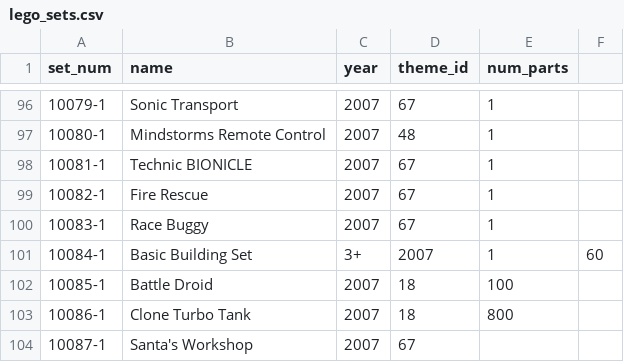
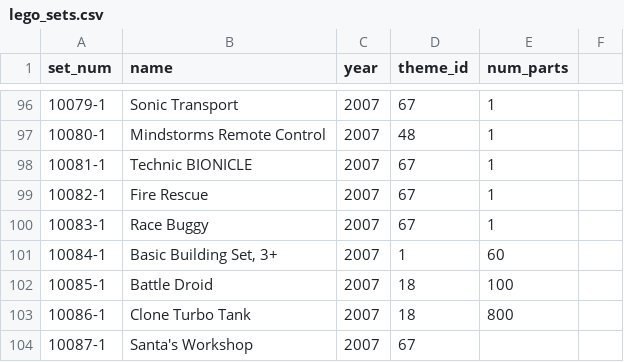
Before and after one commit to nicoldotyap/bricktastic_dataops_taster, a CSV file: data/lego_sets.csv, drawn as a sheet; only a part is shown, gaps mark what is left out.

Commit message:
fix data set

```diff
--- a/data/lego_sets.csv
+++ b/data/lego_sets.csv
@@ -100,3 +100,3 @@ set_num,name,year,theme_id,num_parts
 10083-1,Race Buggy,2007,67,1
-10084-1,Basic Building Set, 3+,2007,1,60
+10084-1,"Basic Building Set, 3+",2007,1,60
 10085-1,Battle Droid,2007,18,100
```
